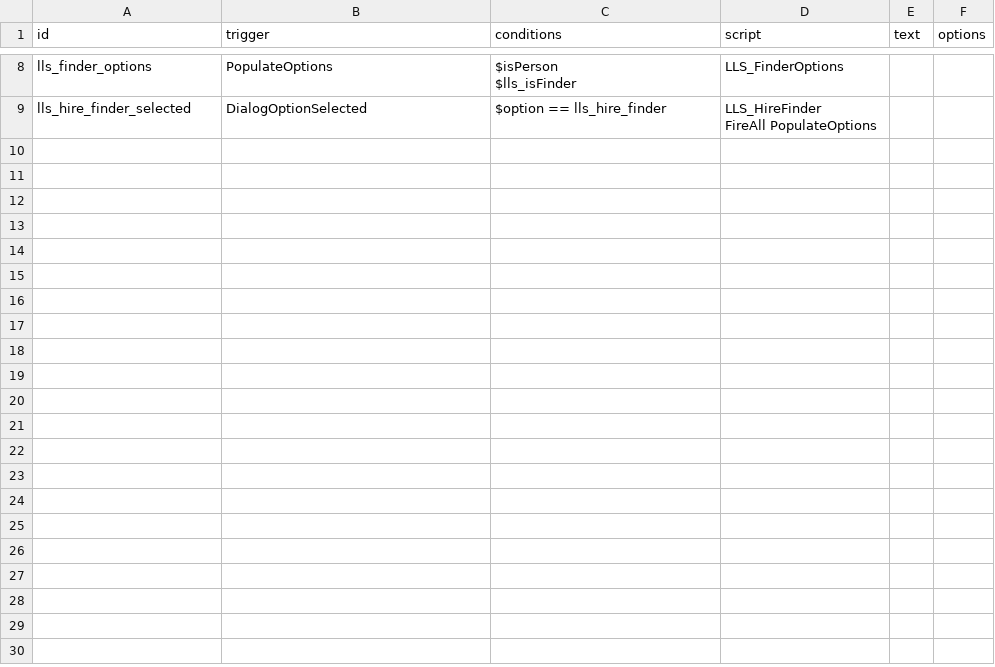
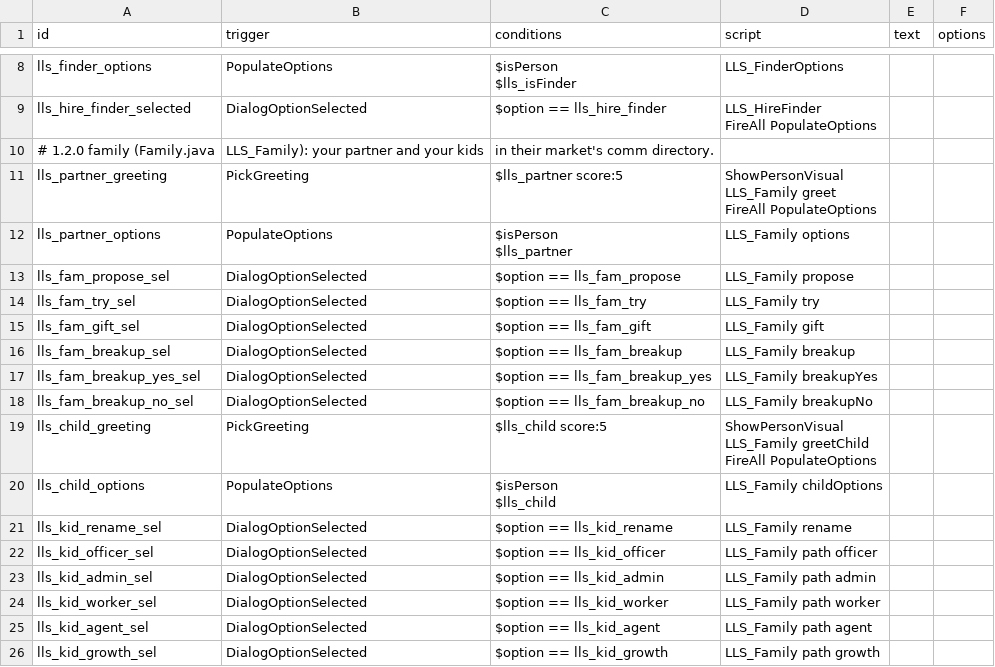
Before and after one commit to andrzejsokolowski/starsector-landlordsector, a CSV file: data/campaign/rules.csv, drawn as a sheet; only a part is shown, gaps mark what is left out; ↵ is a line break in a cell; the diff names each change by its address in the sheet, - before the commit and + after, or states it on an @@ line.

```diff
--- a/data/campaign/rules.csv
+++ b/data/campaign/rules.csv
+row 10: # 1.2.0 family (Family.java | LLS_Family): your partner and your kids | in their market's comm directory.
+row 11: lls_partner_greeting | PickGreeting | $lls_partner score:5 | ShowPersonVisual ↵ LLS_Family greet ↵ FireAll PopulateOptions
+row 12: lls_partner_options | PopulateOptions | $isPerson ↵ $lls_partner | LLS_Family options
+row 13: lls_fam_propose_sel | DialogOptionSelected | $option == lls_fam_propose | LLS_Family propose
+row 14: lls_fam_try_sel | DialogOptionSelected | $option == lls_fam_try | LLS_Family try
+row 15: lls_fam_gift_sel | DialogOptionSelected | $option == lls_fam_gift | LLS_Family gift
+row 16: lls_fam_breakup_sel | DialogOptionSelected | $option == lls_fam_breakup | LLS_Family breakup
+row 17: lls_fam_breakup_yes_sel | DialogOptionSelected | $option == lls_fam_breakup_yes | LLS_Family breakupYes
+row 18: lls_fam_breakup_no_sel | DialogOptionSelected | $option == lls_fam_breakup_no | LLS_Family breakupNo
+row 19: lls_child_greeting | PickGreeting | $lls_child score:5 | ShowPersonVisual ↵ LLS_Family greetChild ↵ FireAll PopulateOptions
+row 20: lls_child_options | PopulateOptions | $isPerson ↵ $lls_child | LLS_Family childOptions
+row 21: lls_kid_rename_sel | DialogOptionSelected | $option == lls_kid_rename | LLS_Family rename
+row 22: lls_kid_officer_sel | DialogOptionSelected | $option == lls_kid_officer | LLS_Family path officer
+row 23: lls_kid_admin_sel | DialogOptionSelected | $option == lls_kid_admin | LLS_Family path admin
+row 24: lls_kid_worker_sel | DialogOptionSelected | $option == lls_kid_worker | LLS_Family path worker
+row 25: lls_kid_agent_sel | DialogOptionSelected | $option == lls_kid_agent | LLS_Family path agent
+row 26: lls_kid_growth_sel | DialogOptionSelected | $option == lls_kid_growth | LLS_Family path growth
```
Also changed, not shown: data/config/LunaSettings.csv, 25 other files.
